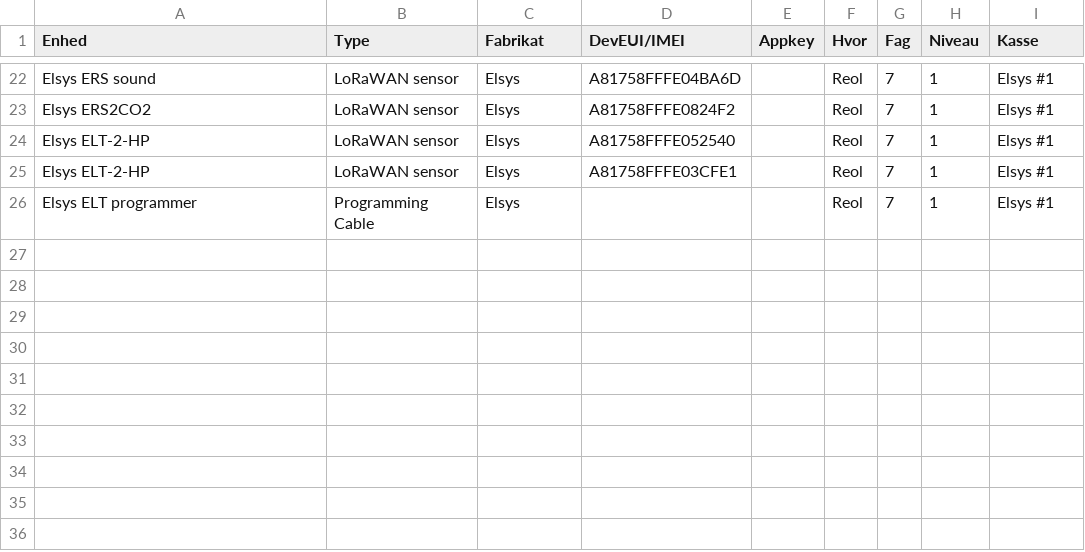
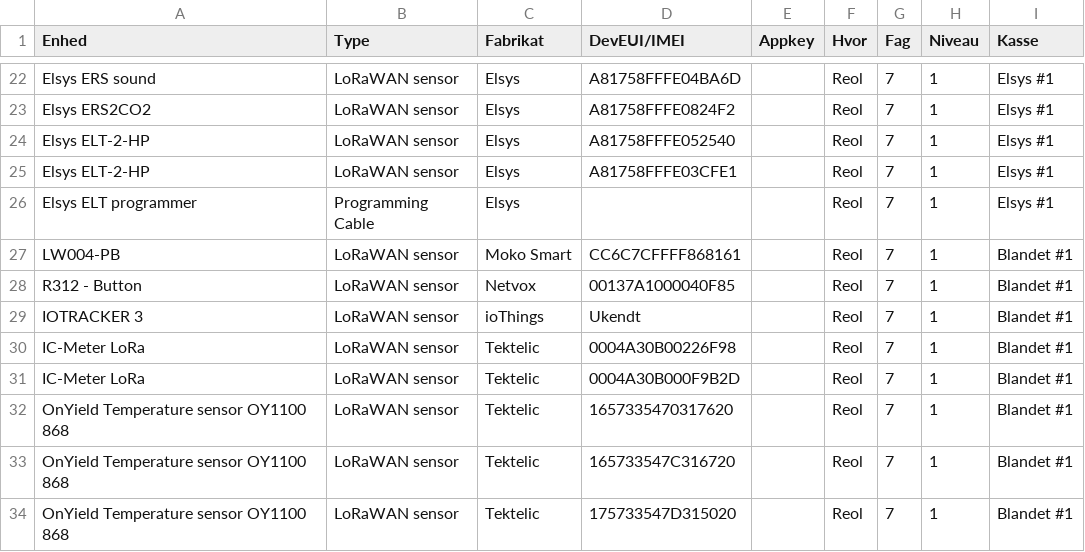
Before and after one commit to miniib/svg-files, a CSV file: test db for lagerstyring.csv, drawn as a sheet; only a part is shown, gaps mark what is left out; the diff names each change by its address in the sheet, - before the commit and + after, or states it on an @@ line.

Commit message:
Opdater lagerstyring CSV

```diff
--- a/test db for lagerstyring.csv
+++ b/test db for lagerstyring.csv
+row 27: LW004-PB | LoRaWAN sensor | Moko Smart | CC6C7CFFFF868161 |  | Reol | 7 | 1 | Blandet #1
+row 28: R312 - Button | LoRaWAN sensor | Netvox | 00137A1000040F85 |  | Reol | 7 | 1 | Blandet #1
+row 29: IOTRACKER 3 | LoRaWAN sensor | ioThings | Ukendt |  | Reol | 7 | 1 | Blandet #1
+row 30: IC-Meter LoRa | LoRaWAN sensor | Tektelic | 0004A30B00226F98 |  | Reol | 7 | 1 | Blandet #1
+row 31: IC-Meter LoRa | LoRaWAN sensor | Tektelic | 0004A30B000F9B2D |  | Reol | 7 | 1 | Blandet #1
+row 32: OnYield Temperature sensor OY1100 868 | LoRaWAN sensor | Tektelic | 1657335470317620 |  | Reol | 7 | 1 | Blandet #1
+row 33: OnYield Temperature sensor OY1100 868 | LoRaWAN sensor | Tektelic | 165733547C316720 |  | Reol | 7 | 1 | Blandet #1
+row 34: OnYield Temperature sensor OY1100 868 | LoRaWAN sensor | Tektelic | 175733547D315020 |  | Reol | 7 | 1 | Blandet #1
```
